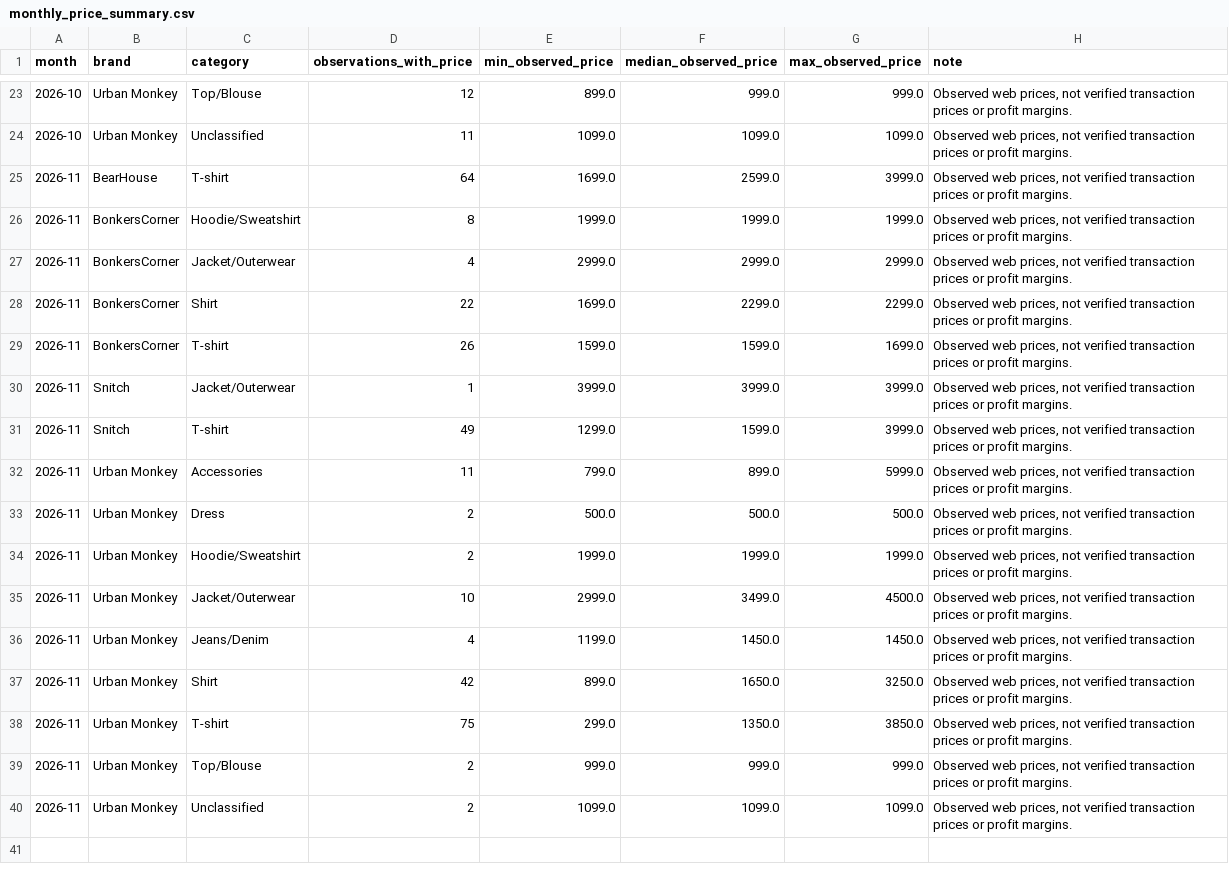
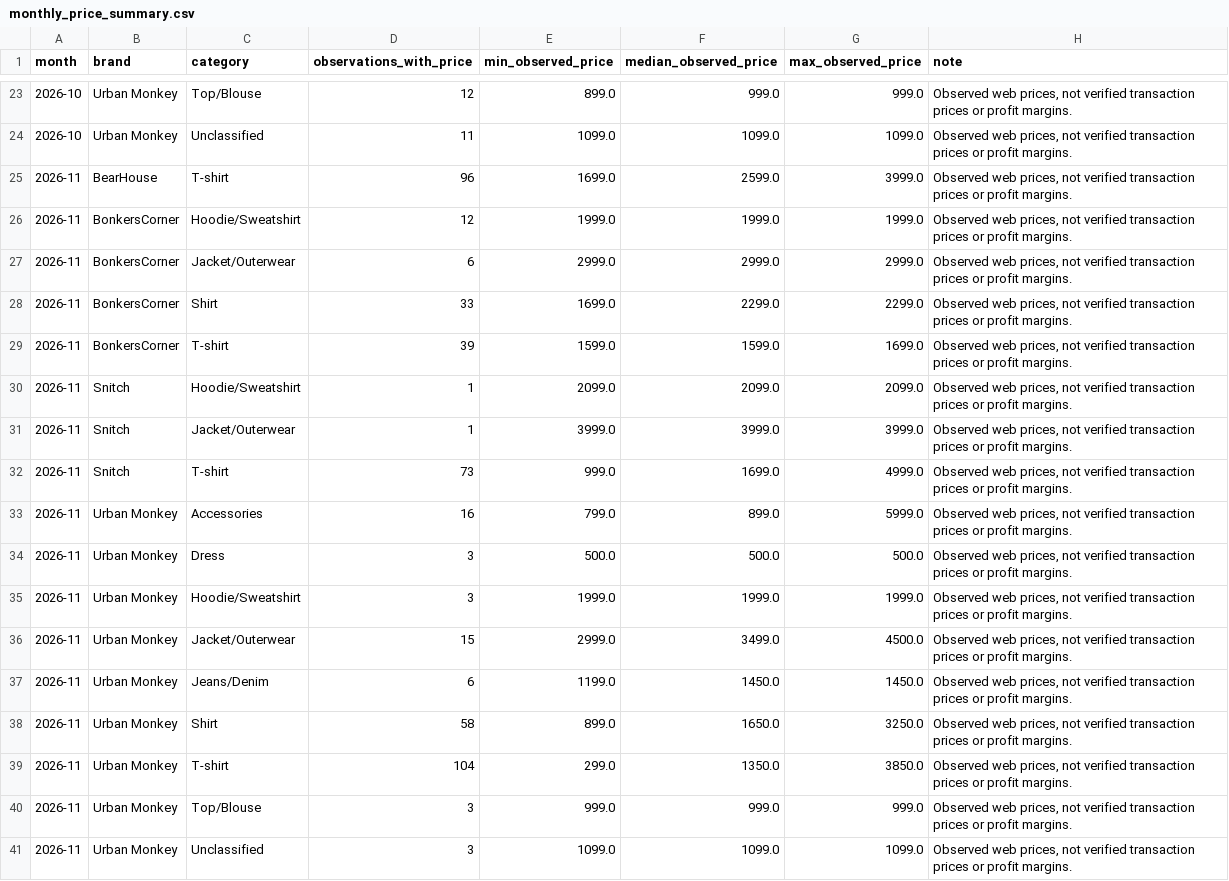
Before and after one commit to ChiranjibiR/AnimeSansar, a CSV file: reports/monthly_price_summary.csv, drawn as a sheet; only a part is shown, gaps mark what is left out.

```diff
--- a/reports/monthly_price_summary.csv
+++ b/reports/monthly_price_summary.csv
@@ -24,17 +24,18 @@ month,brand,category,observations_with_price,min_observed_price,median_observed_
 2026-10,Urban Monkey,Unclassified,11,1099.0,1099.0,1099.0,"Observed web prices, not verified transaction prices or profit margins."
-2026-11,BearHouse,T-shirt,64,1699.0,2599.0,3999.0,"Observed web prices, not verified transaction prices or profit margins."
-2026-11,BonkersCorner,Hoodie/Sweatshirt,8,1999.0,1999.0,1999.0,"Observed web prices, not verified transaction prices or profit margins."
-2026-11,BonkersCorner,Jacket/Outerwear,4,2999.0,2999.0,2999.0,"Observed web prices, not verified transaction prices or profit margins."
-2026-11,BonkersCorner,Shirt,22,1699.0,2299.0,2299.0,"Observed web prices, not verified transaction prices or profit margins."
-2026-11,BonkersCorner,T-shirt,26,1599.0,1599.0,1699.0,"Observed web prices, not verified transaction prices or profit margins."
+2026-11,BearHouse,T-shirt,96,1699.0,2599.0,3999.0,"Observed web prices, not verified transaction prices or profit margins."
+2026-11,BonkersCorner,Hoodie/Sweatshirt,12,1999.0,1999.0,1999.0,"Observed web prices, not verified transaction prices or profit margins."
+2026-11,BonkersCorner,Jacket/Outerwear,6,2999.0,2999.0,2999.0,"Observed web prices, not verified transaction prices or profit margins."
+2026-11,BonkersCorner,Shirt,33,1699.0,2299.0,2299.0,"Observed web prices, not verified transaction prices or profit margins."
+2026-11,BonkersCorner,T-shirt,39,1599.0,1599.0,1699.0,"Observed web prices, not verified transaction prices or profit margins."
+2026-11,Snitch,Hoodie/Sweatshirt,1,2099.0,2099.0,2099.0,"Observed web prices, not verified transaction prices or profit margins."
 2026-11,Snitch,Jacket/Outerwear,1,3999.0,3999.0,3999.0,"Observed web prices, not verified transaction prices or profit margins."
-2026-11,Snitch,T-shirt,49,1299.0,1599.0,3999.0,"Observed web prices, not verified transaction prices or profit margins."
-2026-11,Urban Monkey,Accessories,11,799.0,899.0,5999.0,"Observed web prices, not verified transaction prices or profit margins."
-2026-11,Urban Monkey,Dress,2,500.0,500.0,500.0,"Observed web prices, not verified transaction prices or profit margins."
-2026-11,Urban Monkey,Hoodie/Sweatshirt,2,1999.0,1999.0,1999.0,"Observed web prices, not verified transaction prices or profit margins."
-2026-11,Urban Monkey,Jacket/Outerwear,10,2999.0,3499.0,4500.0,"Observed web prices, not verified transaction prices or profit margins."
-2026-11,Urban Monkey,Jeans/Denim,4,1199.0,1450.0,1450.0,"Observed web prices, not verified transaction prices or profit margins."
-2026-11,Urban Monkey,Shirt,42,899.0,1650.0,3250.0,"Observed web prices, not verified transaction prices or profit margins."
-2026-11,Urban Monkey,T-shirt,75,299.0,1350.0,3850.0,"Observed web prices, not verified transaction prices or profit margins."
-2026-11,Urban Monkey,Top/Blouse,2,999.0,999.0,999.0,"Observed web prices, not verified transaction prices or profit margins."
-2026-11,Urban Monkey,Unclassified,2,1099.0,1099.0,1099.0,"Observed web prices, not verified transaction prices or profit margins."
+2026-11,Snitch,T-shirt,73,999.0,1699.0,4999.0,"Observed web prices, not verified transaction prices or profit margins."
+2026-11,Urban Monkey,Accessories,16,799.0,899.0,5999.0,"Observed web prices, not verified transaction prices or profit margins."
+2026-11,Urban Monkey,Dress,3,500.0,500.0,500.0,"Observed web prices, not verified transaction prices or profit margins."
+2026-11,Urban Monkey,Hoodie/Sweatshirt,3,1999.0,1999.0,1999.0,"Observed web prices, not verified transaction prices or profit margins."
+2026-11,Urban Monkey,Jacket/Outerwear,15,2999.0,3499.0,4500.0,"Observed web prices, not verified transaction prices or profit margins."
+2026-11,Urban Monkey,Jeans/Denim,6,1199.0,1450.0,1450.0,"Observed web prices, not verified transaction prices or profit margins."
+2026-11,Urban Monkey,Shirt,58,899.0,1650.0,3250.0,"Observed web prices, not verified transaction prices or profit margins."
+2026-11,Urban Monkey,T-shirt,104,299.0,1350.0,3850.0,"Observed web prices, not verified transaction prices or profit margins."
+2026-11,Urban Monkey,Top/Blouse,3,999.0,999.0,999.0,"Observed web prices, not verified transaction prices or profit margins."
+2026-11,Urban Monkey,Unclassified,3,1099.0,1099.0,1099.0,"Observed web prices, not verified transaction prices or profit margins."
```
Also changed, not shown: reports/monthly_launch_summary.csv, reports/scrape_status.csv, 5 other files.
